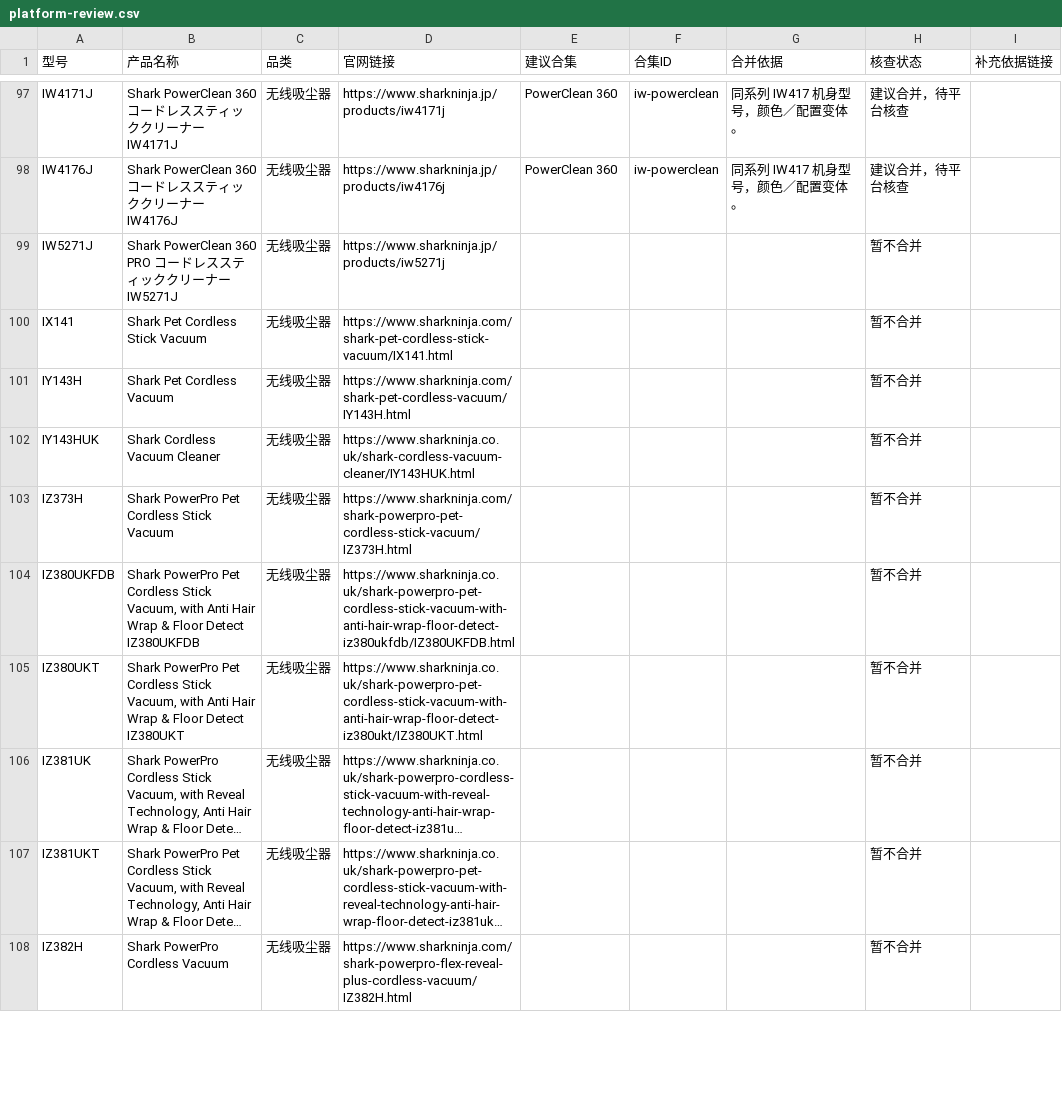
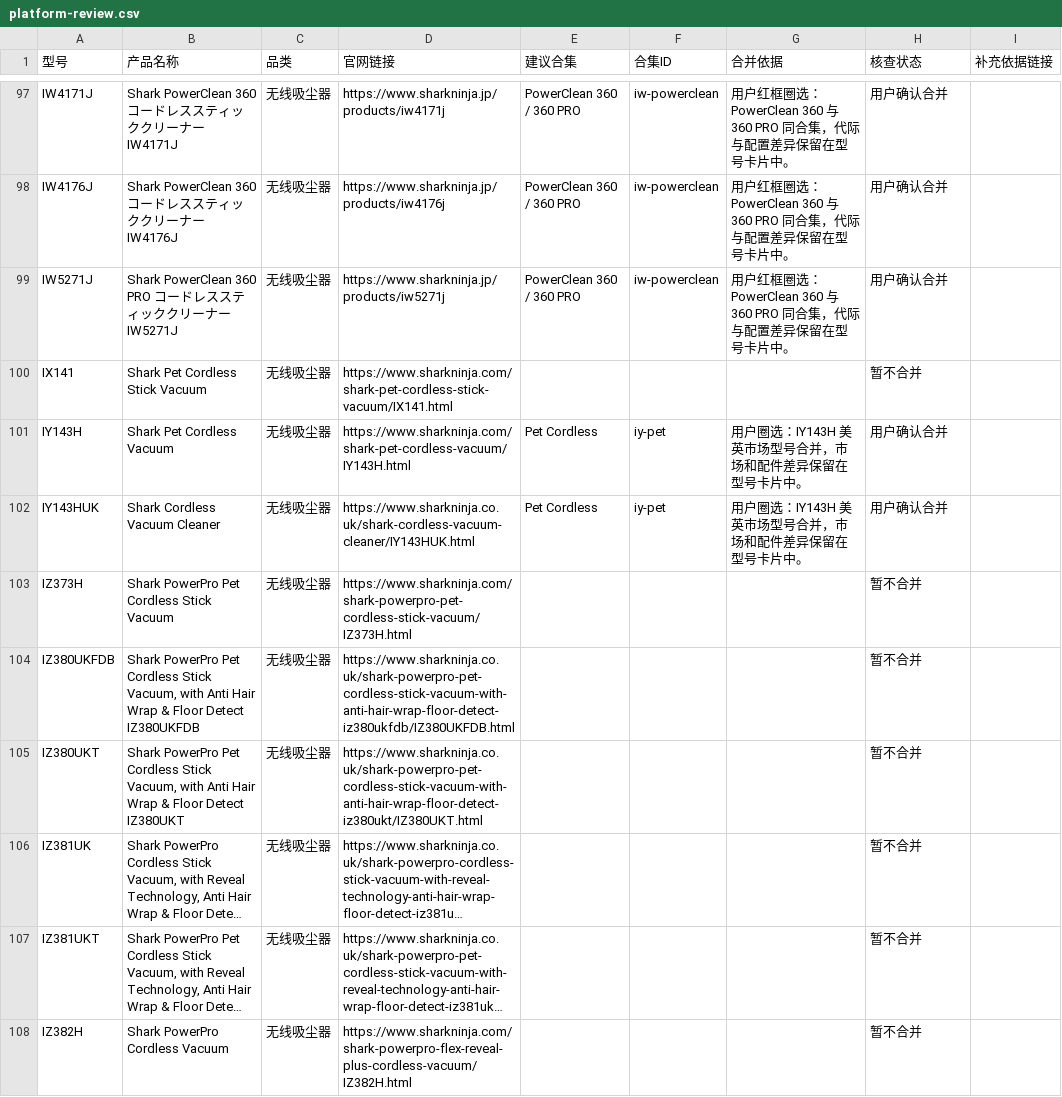
Before and after one commit to Victor-hzh/shark-product-portfolio, a CSV file: data/platform-review.csv, drawn as a sheet; only a part is shown, gaps mark what is left out; long unchanged cells end in …; the diff covers the shown part only; the diff names each change by its address in the sheet, - before the commit and + after, or states it on an @@ line.

```diff
--- a/data/platform-review.csv
+++ b/data/platform-review.csv
-E97:E98 (建议合集): PowerClean 360
+E97:E98 (建议合集): PowerClean 360 / 360 PRO
-G97:G98 (合并依据): 同系列 IW417 机身型号，颜色／配置变体。
+G97:G98 (合并依据): 用户红框圈选：PowerClean 360 与 360 PRO 同合集，代际与配置差异保留在型号卡片中。
-H97:H98 (核查状态): 建议合并，待平台核查
+H97:H98 (核查状态): 用户确认合并
-E99 (建议合集): (empty)
+E99 (建议合集): PowerClean 360 / 360 PRO
-F99 (合集ID): (empty)
+F99 (合集ID): iw-powerclean
-G99 (合并依据): (empty)
+G99 (合并依据): 用户红框圈选：PowerClean 360 与 360 PRO 同合集，代际与配置差异保留在型号卡片中。
-H99 (核查状态): 暂不合并
+H99 (核查状态): 用户确认合并
-E101:E102 (建议合集): (empty)
+E101:E102 (建议合集): Pet Cordless
-F101:F102 (合集ID): (empty)
+F101:F102 (合集ID): iy-pet
-G101:G102 (合并依据): (empty)
+G101:G102 (合并依据): 用户圈选：IY143H 美英市场型号合并，市场和配件差异保留在型号卡片中。
-H101:H102 (核查状态): 暂不合并
+H101:H102 (核查状态): 用户确认合并
```
Also changed, not shown: 68 edited cells elsewhere in this file.
